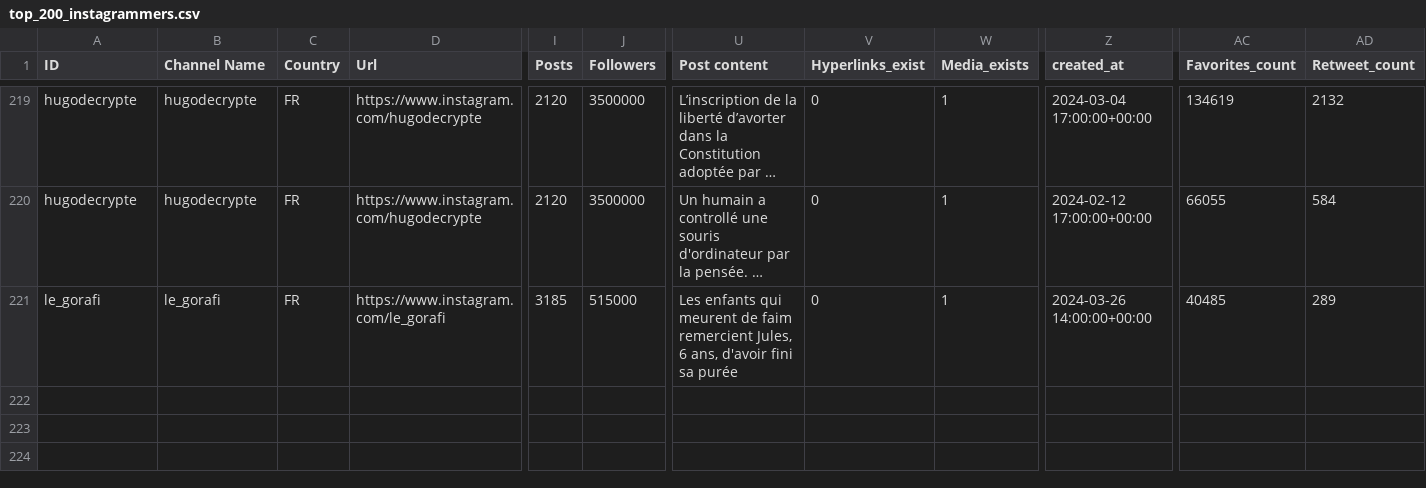
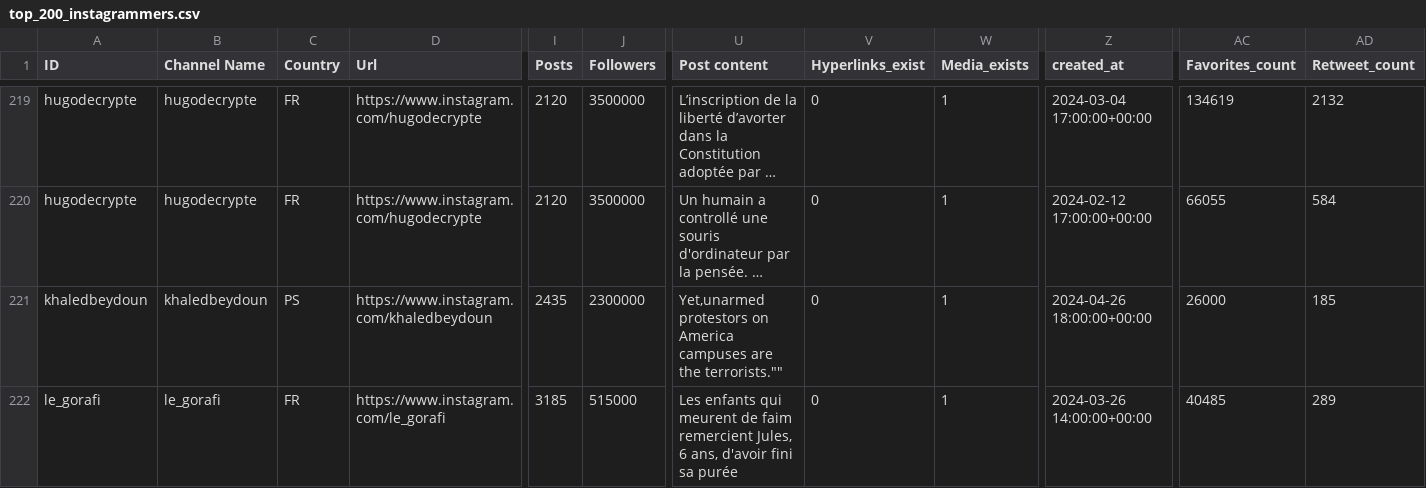
Before and after one commit to Noemiekt/fake_news, a CSV file: classif/top_200_instagrammers.csv, drawn as a sheet; only a part is shown, gaps mark what is left out; long unchanged cells end in …; rows hold the shown columns only; the diff names each change by its address in the sheet, - before the commit and + after, or states it on an @@ line.

Commit message:
top_200_instagrammers.csv

```diff
--- a/classif/top_200_instagrammers.csv
+++ b/classif/top_200_instagrammers.csv
+row 221: khaledbeydoun | khaledbeydoun | PS | https://www.instagram.com/khaledbeydoun | 2435 | 2300000 | Yet,unarmed protestors on America campuses are the terrorists."" | 0 | 1 | 2024-04-26 18:00:00+00:00 | 26000 | 185
```
